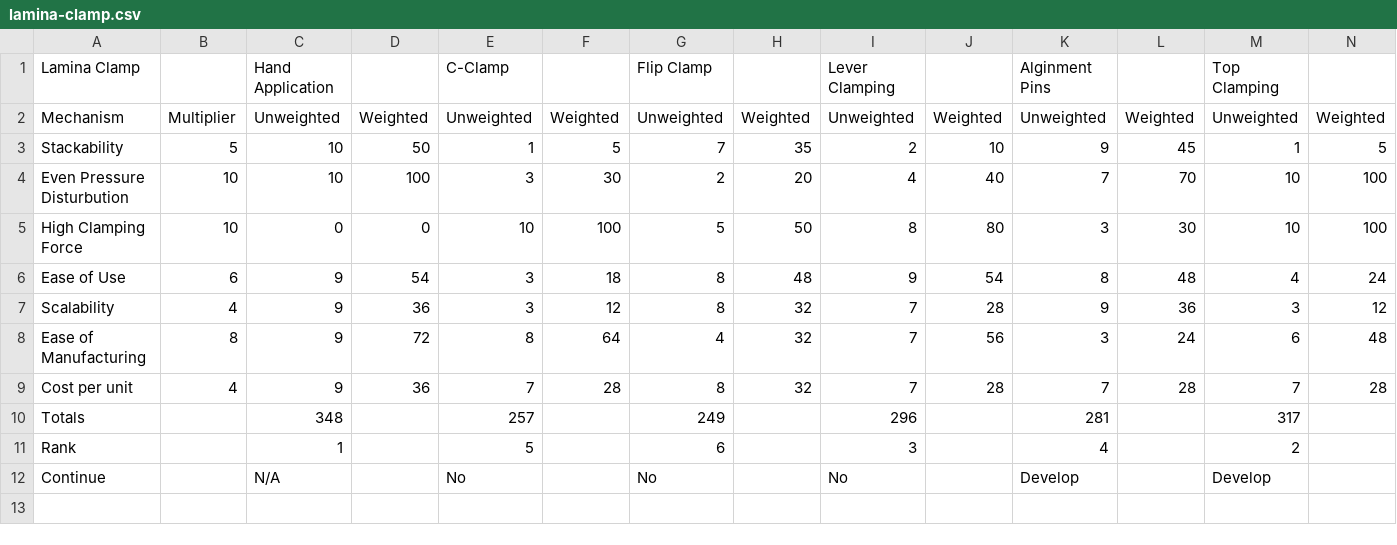
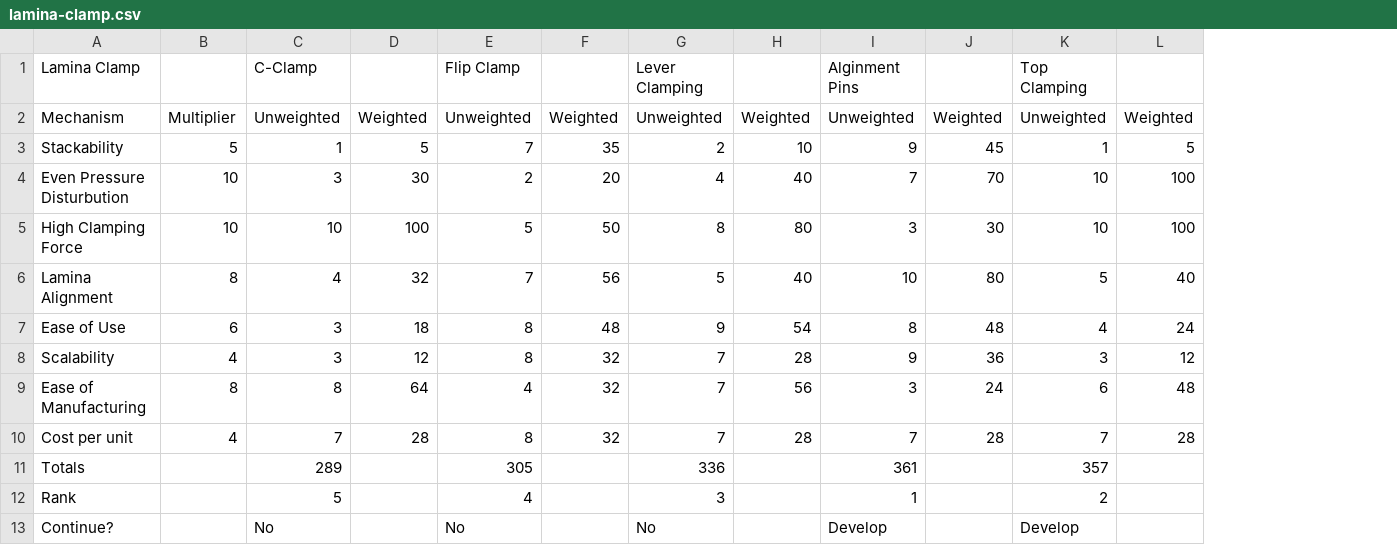
Before and after one commit to jdpieck/Senior-Design-Report-1, a CSV file: matrices/lamina-clamp.csv, drawn as a sheet; removed rows and columns are numbered as before the commit, all else as after; the diff names each change by its address in the sheet, - before the commit and + after, or states it on an @@ line.

```diff
--- a/matrices/lamina-clamp.csv
+++ b/matrices/lamina-clamp.csv
-column C, rows 1-12: Hand Application | Unweighted | 10 | 10 | 0 | 9 | 9 | 9 | 9 | 348 | 1 | N/A
-column D, rows 2-9: Weighted | 50 | 100 | 0 | 54 | 36 | 72 | 36
+row 6: Lamina Alignment | 8 | 4 | 32 | 7 | 56 | 5 | 40 | 10 | 80 | 5 | 40
-C11: 257
+C11: 289
-E11: 249
+E11: 305
-G11: 296
+G11: 336
-I11: 281
+I11: 361
-K11: 317
+K11: 357
-E12: 6
+E12: 4
-I12: 4
+I12: 1
-A13: Continue
+A13: Continue?
```
Also changed, not shown: matrices/applicator-selection.csv, matrices/feed.csv, 11 other files.
